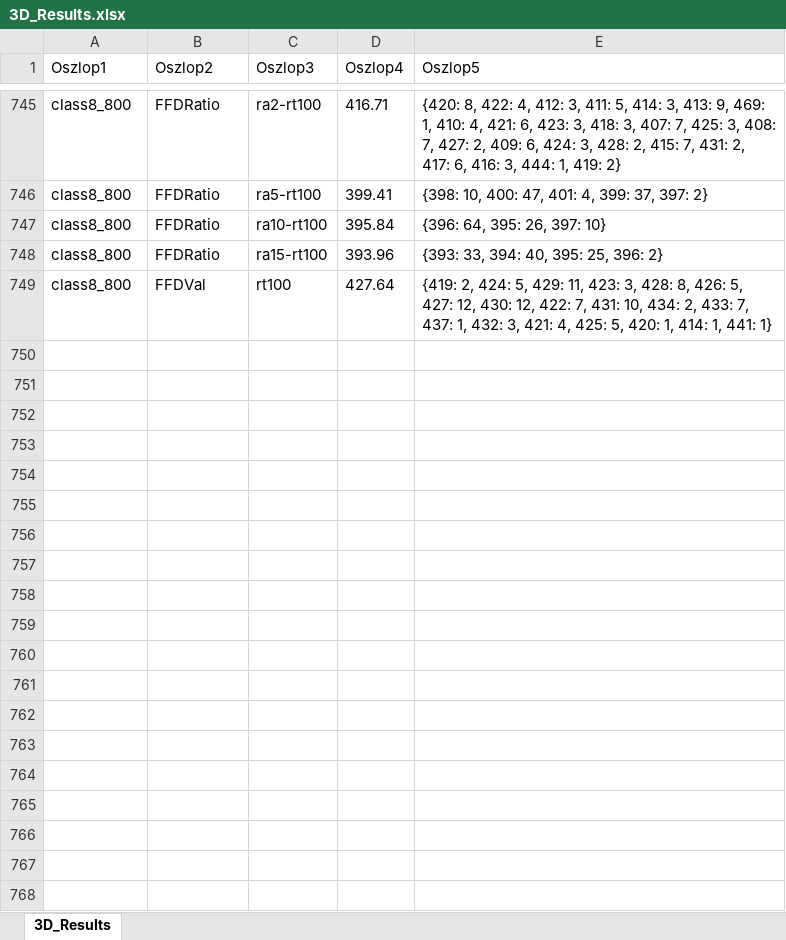
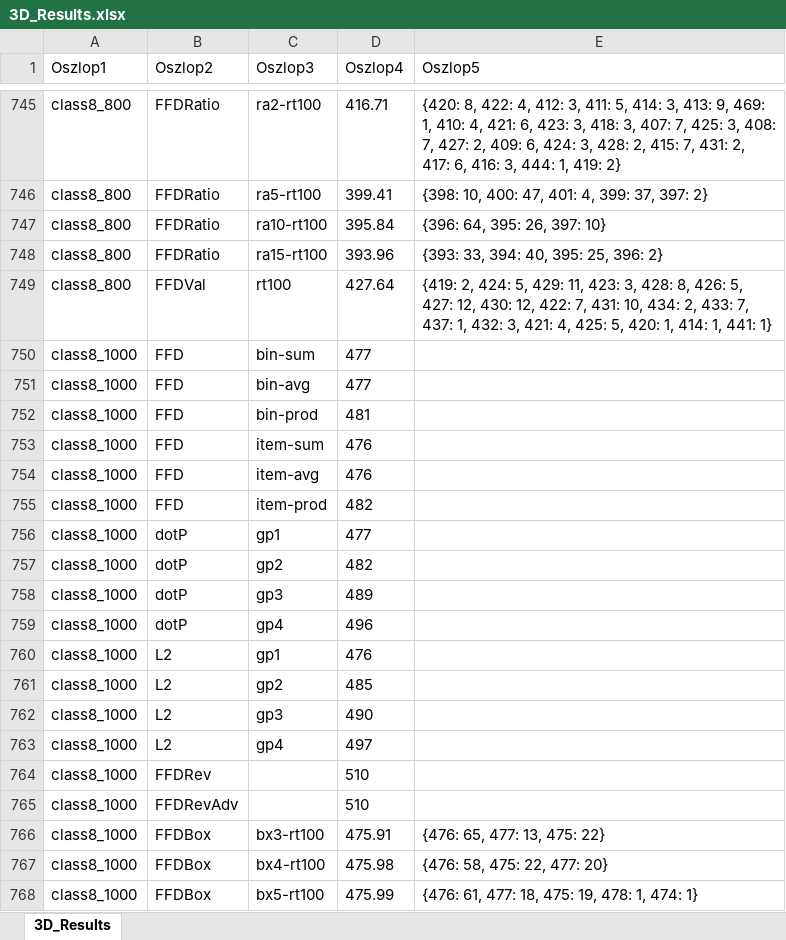
Before and after one commit to Pityundra/Pakolas_tdk, an Excel workbook: Results/3D_Results/3D_Results.xlsx, sheet 3D_Results, drawn as a sheet; only a part is shown, gaps mark what is left out; values as stored, in another font and other column widths than the file's, no borders; table styles not drawn; the diff covers the shown part only; the diff names each change by its address in the sheet, - before the commit and + after, or states it on an @@ line.

```diff
--- a/Results/3D_Results/3D_Results.xlsx (sheet 3D_Results)
+++ b/Results/3D_Results/3D_Results.xlsx (sheet 3D_Results)
@@ row 750 unhidden: class8_1000 | FFD | bin-sum | 477 @@
@@ row 751 unhidden: class8_1000 | FFD | bin-avg | 477 @@
@@ row 752 unhidden: class8_1000 | FFD | bin-prod | 481 @@
@@ row 753 unhidden: class8_1000 | FFD | item-sum | 476 @@
@@ row 754 unhidden: class8_1000 | FFD | item-avg | 476 @@
@@ row 755 unhidden: class8_1000 | FFD | item-prod | 482 @@
@@ row 756 unhidden: class8_1000 | dotP | gp1 | 477 @@
@@ row 757 unhidden: class8_1000 | dotP | gp2 | 482 @@
@@ row 758 unhidden: class8_1000 | dotP | gp3 | 489 @@
@@ row 759 unhidden: class8_1000 | dotP | gp4 | 496 @@
@@ row 760 unhidden: class8_1000 | L2 | gp1 | 476 @@
@@ row 761 unhidden: class8_1000 | L2 | gp2 | 485 @@
@@ row 762 unhidden: class8_1000 | L2 | gp3 | 490 @@
@@ row 763 unhidden: class8_1000 | L2 | gp4 | 497 @@
@@ row 764 unhidden: class8_1000 | FFDRev |  | 510 @@
@@ row 765 unhidden: class8_1000 | FFDRevAdv |  | 510 @@
@@ row 766 unhidden: class8_1000 | FFDBox | bx3-rt100 | 475.91 | {476: 65, 477: 13, 475: 22} @@
@@ row 767 unhidden: class8_1000 | FFDBox | bx4-rt100 | 475.98 | {476: 58, 475: 22, 477: 20} @@
@@ row 768 unhidden: class8_1000 | FFDBox | bx5-rt100 | 475.99 | {476: 61, 477: 18, 475: 19, 478: 1, 474: 1} @@
```
Also changed, not shown: 45 hidden or unhidden rows elsewhere in this sheet, Results/Egyesített eredmények.xlsx, 3 other files.
